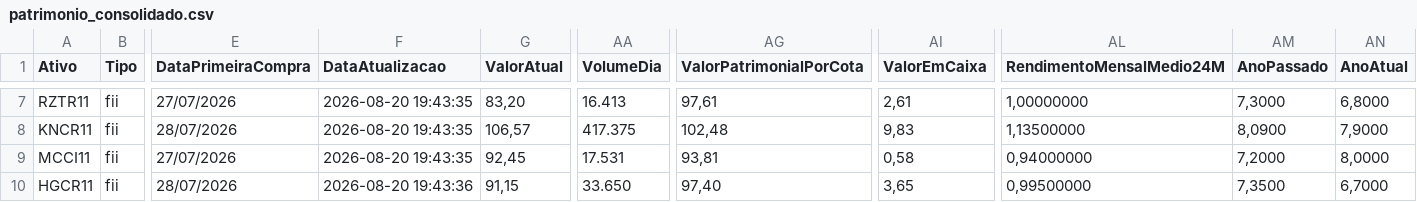
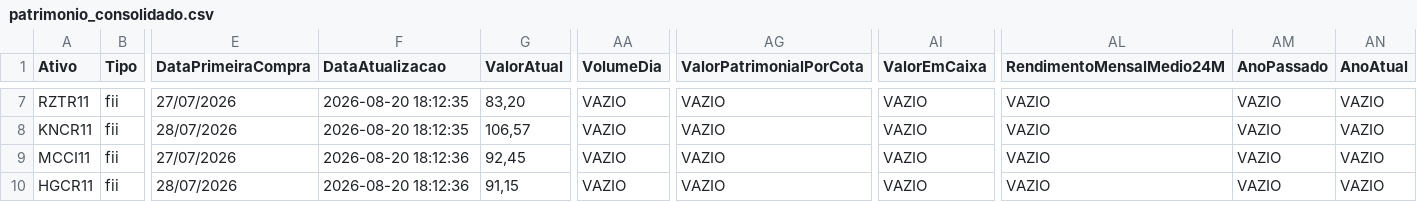
Before and after one commit to mec4tronico/FinancasOnline, a CSV file: patrimonio_consolidado.csv, drawn as a sheet; only a part is shown, gaps mark what is left out; the diff covers the shown part only; the diff names each change by its address in the sheet, - before the commit and + after, or states it on an @@ line.

Commit message:
Atualiza dados_mercados.csv

```diff
--- a/patrimonio_consolidado.csv
+++ b/patrimonio_consolidado.csv
-F7:F8 (DataAtualizacao): 2026-08-20 19:43:35
+F7:F8 (DataAtualizacao): 2026-08-20 18:12:35
-AA7 (VolumeDia): 16.413
+AA7 (VolumeDia): VAZIO
-AG7 (ValorPatrimonialPorCota): 97,61
+AG7 (ValorPatrimonialPorCota): VAZIO
-AI7 (ValorEmCaixa): 2,61
+AI7 (ValorEmCaixa): VAZIO
-AL7 (RendimentoMensalMedio24M): 1,00000000
+AL7 (RendimentoMensalMedio24M): VAZIO
-AM7 (AnoPassado): 7,3000
+AM7 (AnoPassado): VAZIO
-AN7 (AnoAtual): 6,8000
+AN7 (AnoAtual): VAZIO
-AA8 (VolumeDia): 417.375
+AA8 (VolumeDia): VAZIO
-AG8 (ValorPatrimonialPorCota): 102,48
+AG8 (ValorPatrimonialPorCota): VAZIO
-AI8 (ValorEmCaixa): 9,83
+AI8 (ValorEmCaixa): VAZIO
-AL8 (RendimentoMensalMedio24M): 1,13500000
+AL8 (RendimentoMensalMedio24M): VAZIO
-AM8 (AnoPassado): 8,0900
+AM8 (AnoPassado): VAZIO
-AN8 (AnoAtual): 7,9000
+AN8 (AnoAtual): VAZIO
-F9 (DataAtualizacao): 2026-08-20 19:43:35
+F9 (DataAtualizacao): 2026-08-20 18:12:36
-AA9 (VolumeDia): 17.531
+AA9 (VolumeDia): VAZIO
-AG9 (ValorPatrimonialPorCota): 93,81
+AG9 (ValorPatrimonialPorCota): VAZIO
-AI9 (ValorEmCaixa): 0,58
+AI9 (ValorEmCaixa): VAZIO
-AL9 (RendimentoMensalMedio24M): 0,94000000
+AL9 (RendimentoMensalMedio24M): VAZIO
-AM9 (AnoPassado): 7,2000
+AM9 (AnoPassado): VAZIO
-AN9 (AnoAtual): 8,0000
+AN9 (AnoAtual): VAZIO
-F10 (DataAtualizacao): 2026-08-20 19:43:36
+F10 (DataAtualizacao): 2026-08-20 18:12:36
-AA10 (VolumeDia): 33.650
+AA10 (VolumeDia): VAZIO
-AG10 (ValorPatrimonialPorCota): 97,40
+AG10 (ValorPatrimonialPorCota): VAZIO
-AI10 (ValorEmCaixa): 3,65
+AI10 (ValorEmCaixa): VAZIO
-AL10 (RendimentoMensalMedio24M): 0,99500000
+AL10 (RendimentoMensalMedio24M): VAZIO
-AM10 (AnoPassado): 7,3500
+AM10 (AnoPassado): VAZIO
-AN10 (AnoAtual): 6,7000
+AN10 (AnoAtual): VAZIO
```
Also changed, not shown: 77 edited cells elsewhere in this file.
